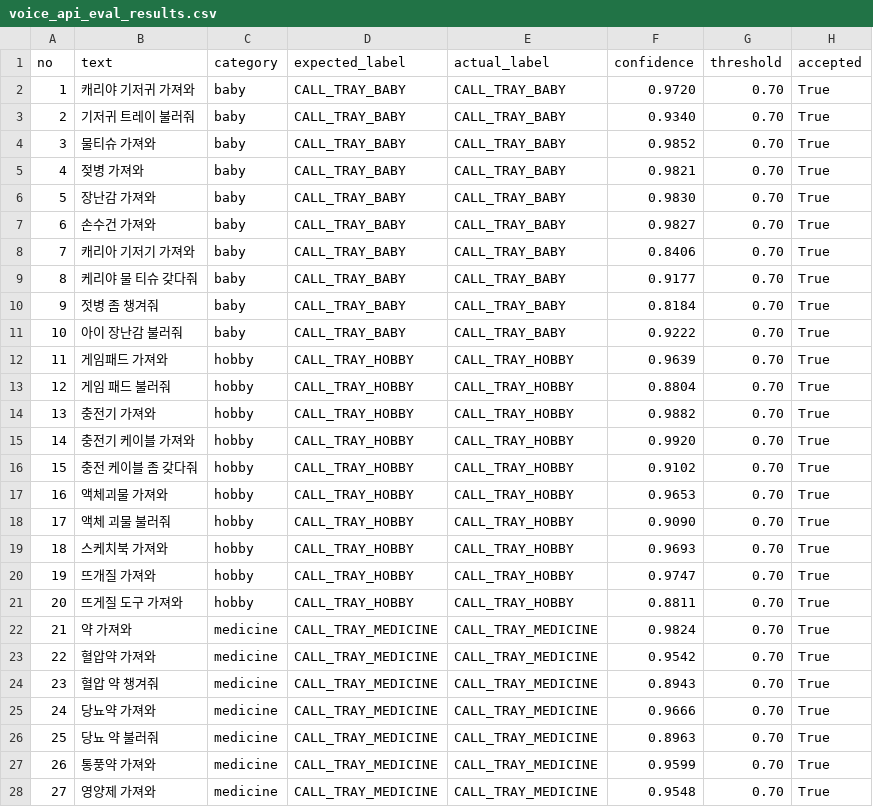
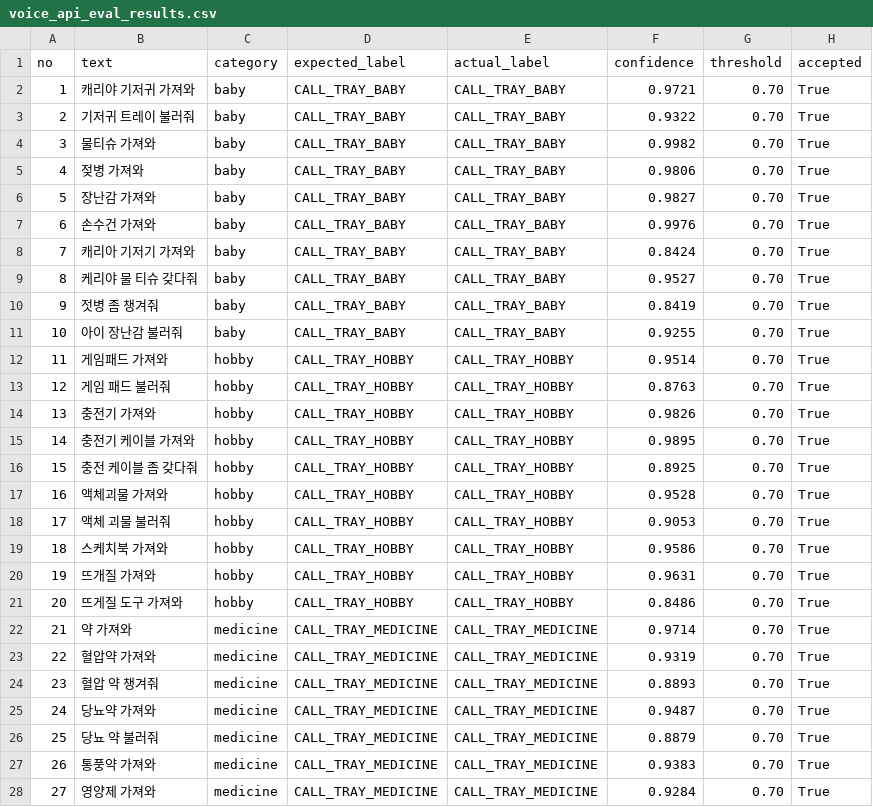
Before and after one commit to kse716/LG_CARRY, a CSV file: voice/carry_voice_ai_phase2/carry_voice_eval_tools/voice_api_eval_results.csv, drawn as a sheet; only a part is shown; the diff covers the shown part only; the diff names each change by its address in the sheet, - before the commit and + after, or states it on an @@ line.

Commit message:
Apply voice model evaluation changes

```diff
--- a/voice/carry_voice_ai_phase2/carry_voice_eval_tools/voice_api_eval_results.csv
+++ b/voice/carry_voice_ai_phase2/carry_voice_eval_tools/voice_api_eval_results.csv
-F2 (confidence): 0.9720
+F2 (confidence): 0.9721
-F3 (confidence): 0.9340
+F3 (confidence): 0.9322
-F4 (confidence): 0.9852
+F4 (confidence): 0.9982
-F5 (confidence): 0.9821
+F5 (confidence): 0.9806
-F6 (confidence): 0.9830
+F6 (confidence): 0.9827
-F7 (confidence): 0.9827
+F7 (confidence): 0.9976
-F8 (confidence): 0.8406
+F8 (confidence): 0.8424
-F9 (confidence): 0.9177
+F9 (confidence): 0.9527
-F10 (confidence): 0.8184
+F10 (confidence): 0.8419
-F11 (confidence): 0.9222
+F11 (confidence): 0.9255
-F12 (confidence): 0.9639
+F12 (confidence): 0.9514
-F13 (confidence): 0.8804
+F13 (confidence): 0.8763
-F14 (confidence): 0.9882
+F14 (confidence): 0.9826
-F15 (confidence): 0.9920
+F15 (confidence): 0.9895
-F16 (confidence): 0.9102
+F16 (confidence): 0.8925
-F17 (confidence): 0.9653
+F17 (confidence): 0.9528
-F18 (confidence): 0.9090
+F18 (confidence): 0.9053
-F19 (confidence): 0.9693
+F19 (confidence): 0.9586
-F20 (confidence): 0.9747
+F20 (confidence): 0.9631
-F21 (confidence): 0.8811
+F21 (confidence): 0.8486
-F22 (confidence): 0.9824
+F22 (confidence): 0.9714
-F23 (confidence): 0.9542
+F23 (confidence): 0.9319
-F24 (confidence): 0.8943
+F24 (confidence): 0.8893
-F25 (confidence): 0.9666
+F25 (confidence): 0.9487
-F26 (confidence): 0.8963
+F26 (confidence): 0.8879
-F27 (confidence): 0.9599
+F27 (confidence): 0.9383
-F28 (confidence): 0.9548
+F28 (confidence): 0.9284
```
Also changed, not shown: 30 edited cells elsewhere in this file, voice/carry_voice_ai_phase2/model_output/sample_predictions.tsv, 2 other files.
